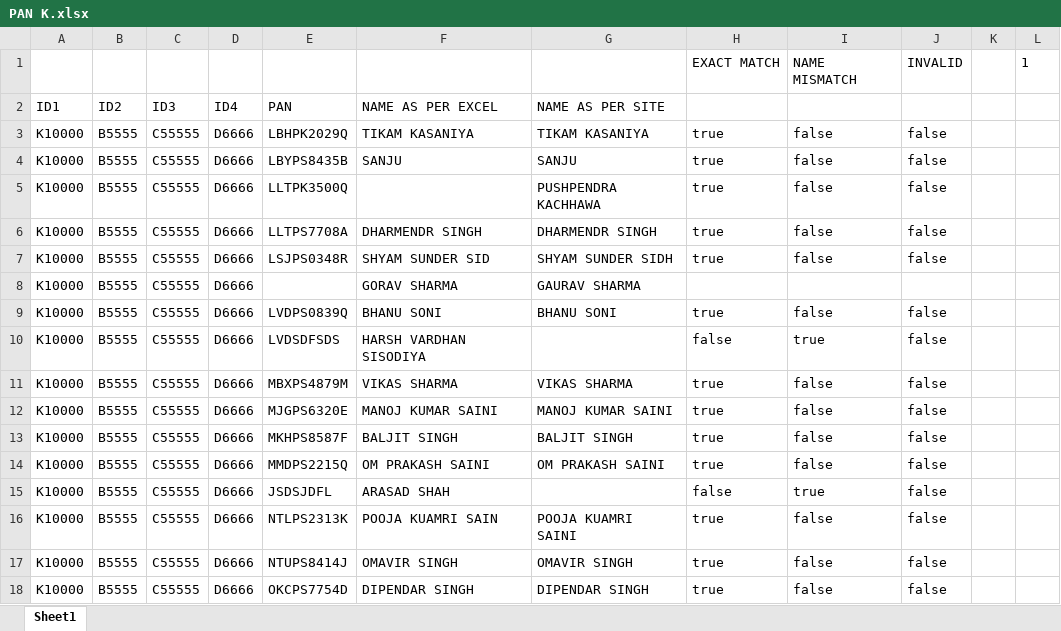
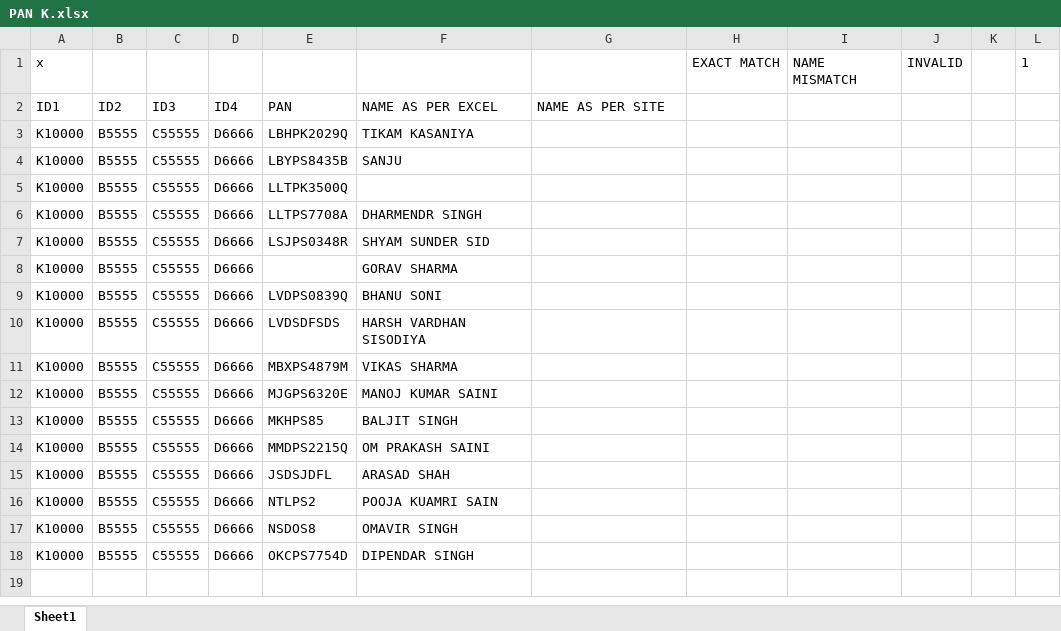
Before and after one commit to kavyantic/panvarify, an Excel workbook: PAN K.xlsx, sheet Sheet1, drawn as a sheet; values as stored, in another font and other column widths than the file's, no borders; the diff names each change by its address in the sheet, - before the commit and + after, or states it on an @@ line.

```diff
--- a/PAN K.xlsx (sheet Sheet1)
+++ b/PAN K.xlsx (sheet Sheet1)
-A1: (empty)
+A1: x
-G3: TIKAM KASANIYA
+G3: (empty)
-H3:H7: true
+H3:H7: (empty)
-I3:I7: false
+I3:I7: (empty)
-J3:J7: false
+J3:J7: (empty)
-G4: SANJU
+G4: (empty)
-G5: PUSHPENDRA KACHHAWA
+G5: (empty)
-G6: DHARMENDR SINGH
+G6: (empty)
-G7: SHYAM SUNDER SIDH
+G7: (empty)
-G8: GAURAV SHARMA
+G8: (empty)
-G9: BHANU SONI
+G9: (empty)
-H9: true
+H9: (empty)
-I9: false
+I9: (empty)
-J9:J18: false
+J9:J18: (empty)
-H10: false
+H10: (empty)
-I10: true
+I10: (empty)
-G11: VIKAS SHARMA
+G11: (empty)
-H11:H14: true
+H11:H14: (empty)
-I11:I14: false
+I11:I14: (empty)
-G12: MANOJ KUMAR SAINI
+G12: (empty)
-E13: MKHPS8587F
+E13: MKHPS85
-G13: BALJIT SINGH
+G13: (empty)
-G14: OM PRAKASH SAINI
+G14: (empty)
-H15: false
+H15: (empty)
-I15: true
+I15: (empty)
-E16: NTLPS2313K
+E16: NTLPS2
-G16: POOJA KUAMRI SAINI
+G16: (empty)
-H16:H18: true
+H16:H18: (empty)
-I16:I18: false
+I16:I18: (empty)
-E17: NTUPS8414J
+E17: NSDOS8
-G17: OMAVIR SINGH
+G17: (empty)
-G18: DIPENDAR SINGH
+G18: (empty)
```
Also changed, not shown: 2 other files.
